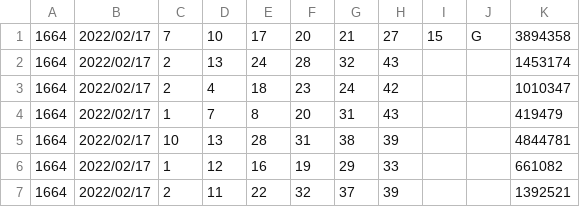
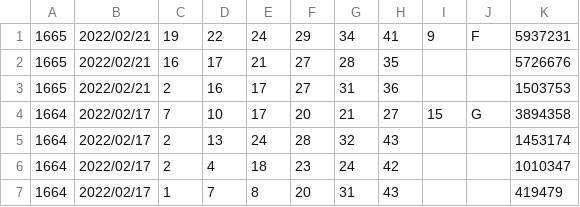
Before and after one commit to vpn62399/memo, a CSV file: loto6c.csv, drawn as a sheet; only a part is shown; the shorter side is filled out with more unchanged rows.

```diff
--- a/loto6c.csv
+++ b/loto6c.csv
@@ -1 +1,4 @@
+1665,2022/02/21,19,22,24,29,34,41,9,F,5937231
+1665,2022/02/21,16,17,21,27,28,35,,,5726676
+1665,2022/02/21,2,16,17,27,31,36,,,1503753
 1664,2022/02/17,7,10,17,20,21,27,15,G,3894358
```
Also changed, not shown: loto6.csv, xStep-L6.csv, 8 other files.
